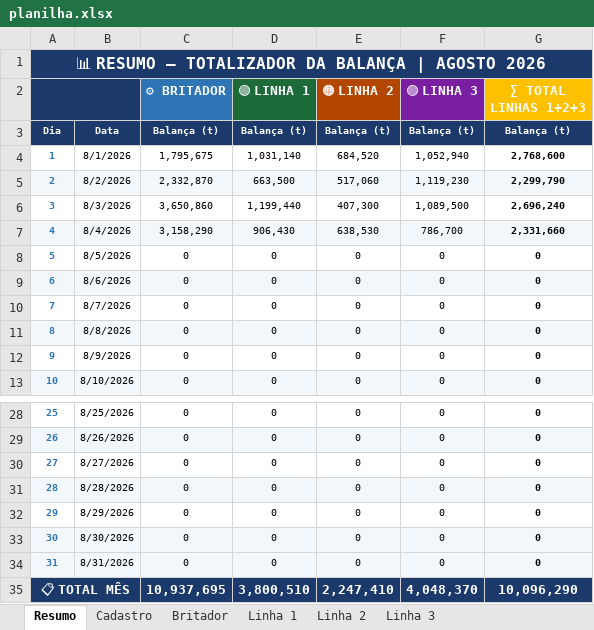
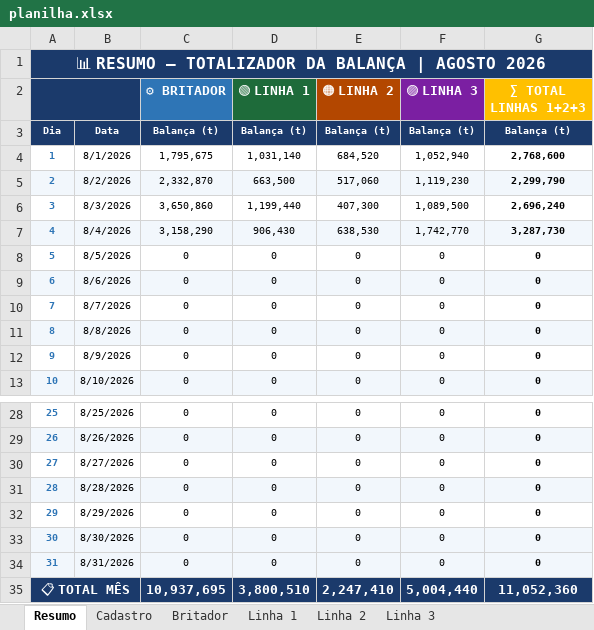
Before and after one commit to Plenz-code/BI-IMPACTANTES-PLANTA, an Excel workbook: planilha.xlsx, sheet Resumo, drawn as a sheet; only a part is shown, gaps mark what is left out; values as stored, in another font and other column widths than the file's, no borders; the diff names each change by its address in the sheet, - before the commit and + after, or states it on an @@ line.

```diff
--- a/planilha.xlsx (sheet Resumo)
+++ b/planilha.xlsx (sheet Resumo)
-F7 (🟣 LINHA 3): 786,700
+F7 (🟣 LINHA 3): 1,742,770
-G7 (∑ TOTAL LINHAS 1+2+3): 2,331,660
+G7 (∑ TOTAL LINHAS 1+2+3): 3,287,730
-F35 (🟣 LINHA 3): 4,048,370
+F35 (🟣 LINHA 3): 5,004,440
-G35 (∑ TOTAL LINHAS 1+2+3): 10,096,290
+G35 (∑ TOTAL LINHAS 1+2+3): 11,052,360
```
Also changed, not shown: sheet Linha 2, sheet Linha 1, sheet Linha 3.
